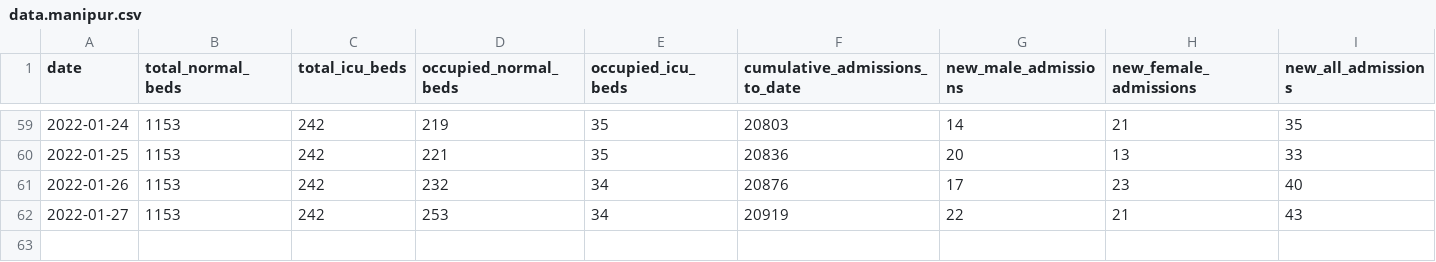
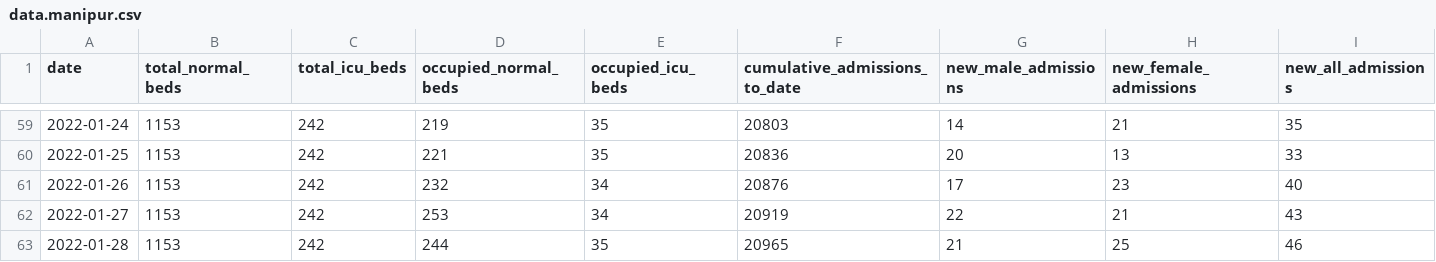
Before and after one commit to grill05/misc_bed_availability_scraper, a CSV file: data.manipur.csv, drawn as a sheet; only a part is shown, gaps mark what is left out; rows hold the shown columns only; the diff names each change by its address in the sheet, - before the commit and + after, or states it on an @@ line.

Commit message:
Manual: manipur

```diff
--- a/data.manipur.csv
+++ b/data.manipur.csv
+row 63: 2022-01-28 | 1153 | 242 | 244 | 35 | 20965 | 21 | 25 | 46
```
